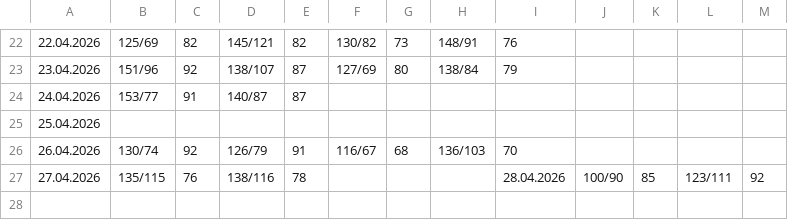
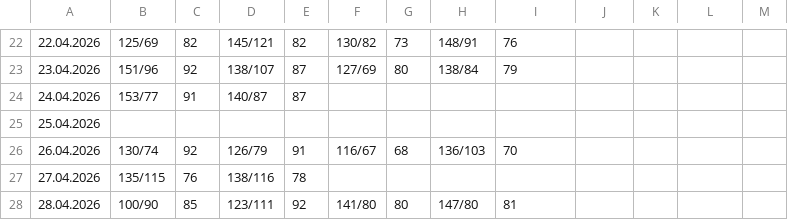
Before and after one commit to CorgiPuppy/notes, a CSV file: measuring-pressure/2026/04-april/results.csv, drawn as a sheet; only a part is shown, gaps mark what is left out.

Commit message:
feat: add results for today's evening.

```diff
--- a/measuring-pressure/2026/04-april/results.csv
+++ b/measuring-pressure/2026/04-april/results.csv
@@ -26,2 +26,3 @@
 26.04.2026,130/74,92,126/79,91,116/67,68,136/103,70
-27.04.2026,135/115,76,138/116,78,,,,28.04.2026,100/90,85,123/111,92,
+27.04.2026,135/115,76,138/116,78,,,,
+28.04.2026,100/90,85,123/111,92,141/80,80,147/80,81
```
